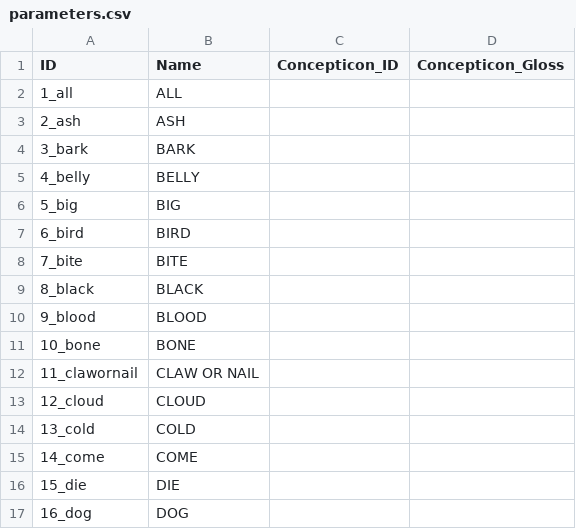
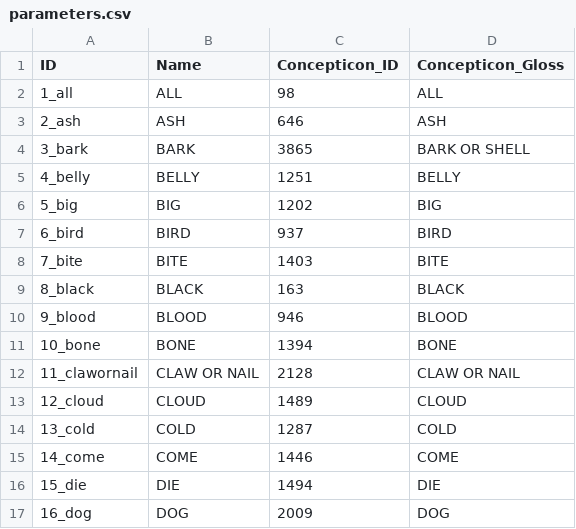
Before and after one commit to lexibank/chaconnorthwestarawakan, a CSV file: cldf/parameters.csv, drawn as a sheet; only a part is shown; the diff covers the shown part only.

```diff
--- a/cldf/parameters.csv
+++ b/cldf/parameters.csv
@@ -1,17 +1,17 @@
 ID,Name,Concepticon_ID,Concepticon_Gloss
-1_all,ALL,,
-2_ash,ASH,,
-3_bark,BARK,,
-4_belly,BELLY,,
-5_big,BIG,,
-6_bird,BIRD,,
-7_bite,BITE,,
-8_black,BLACK,,
-9_blood,BLOOD,,
-10_bone,BONE,,
-11_clawornail,CLAW OR NAIL,,
-12_cloud,CLOUD,,
-13_cold,COLD,,
-14_come,COME,,
-15_die,DIE,,
-16_dog,DOG,,
+1_all,ALL,98,ALL
+2_ash,ASH,646,ASH
+3_bark,BARK,3865,BARK OR SHELL
+4_belly,BELLY,1251,BELLY
+5_big,BIG,1202,BIG
+6_bird,BIRD,937,BIRD
+7_bite,BITE,1403,BITE
+8_black,BLACK,163,BLACK
+9_blood,BLOOD,946,BLOOD
+10_bone,BONE,1394,BONE
+11_clawornail,CLAW OR NAIL,2128,CLAW OR NAIL
+12_cloud,CLOUD,1489,CLOUD
+13_cold,COLD,1287,COLD
+14_come,COME,1446,COME
+15_die,DIE,1494,DIE
+16_dog,DOG,2009,DOG
```
Also changed, not shown: 156 edited cells elsewhere in this file, cldf/cognates.csv, cldf/forms.csv, 15 other files.
